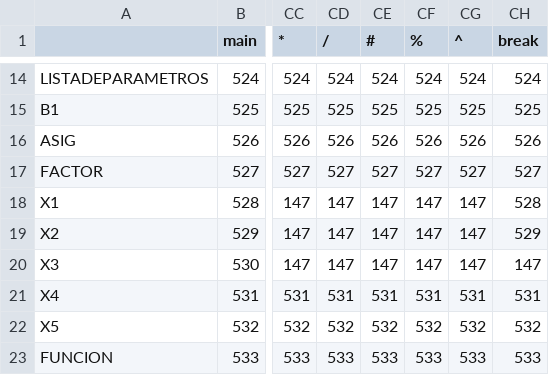
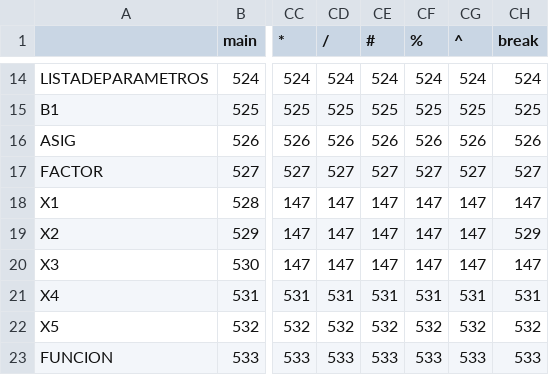
Before and after one commit to Aguacate2021/LexicoJavaMaven, a CSV file: lexico/src/main/java/analyzer/ExcelPuro2.csv, drawn as a sheet; only a part is shown, gaps mark what is left out; the diff names each change by its address in the sheet, - before the commit and + after, or states it on an @@ line.

```diff
--- a/lexico/src/main/java/analyzer/ExcelPuro2.csv
+++ b/lexico/src/main/java/analyzer/ExcelPuro2.csv
-CH18 (break): 528
+CH18 (break): 147
```
Also changed, not shown: lexico/src/main/java/analyzer/ExcelPuro1.csv, lexico/target/classes/analyzer/ExcelPuro1.csv, 11 other files.
